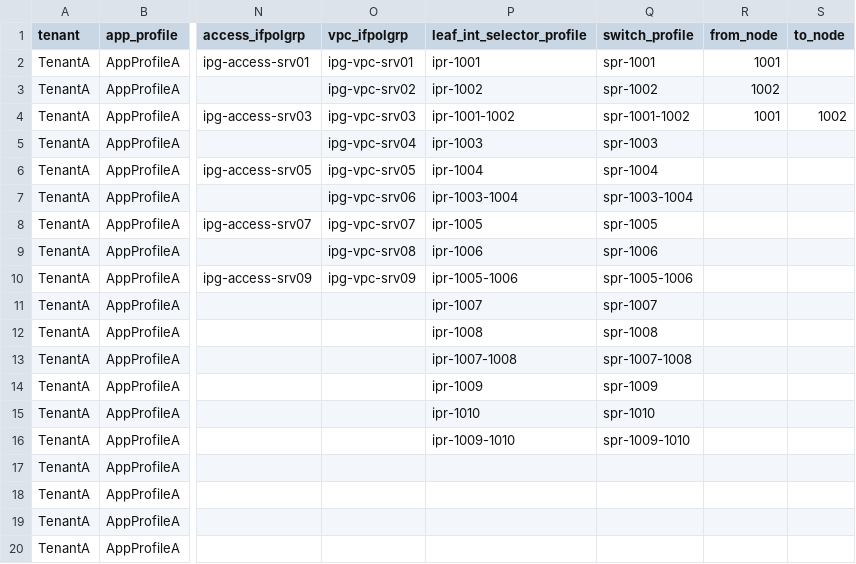
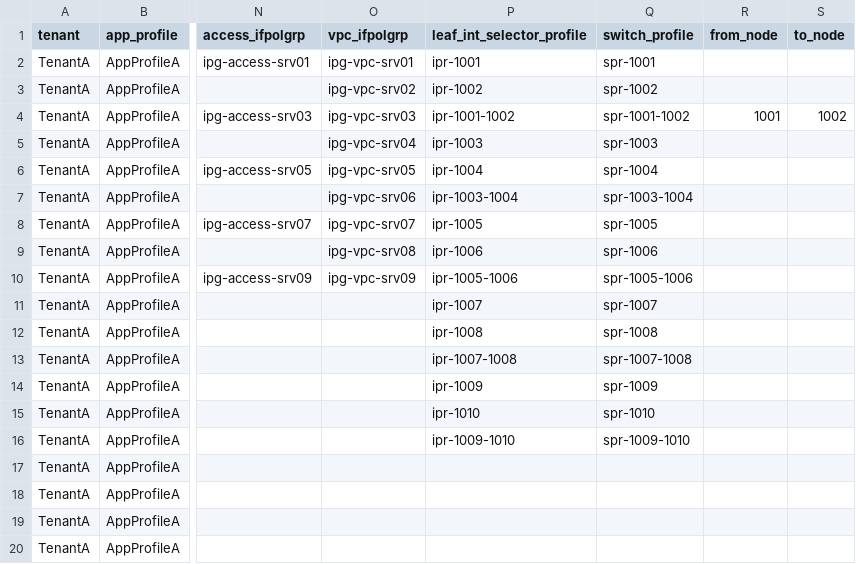
Before and after one commit to singhbk4/ACI-Ansible, a CSV file: aci_vars.csv, drawn as a sheet; only a part is shown, gaps mark what is left out; the diff names each change by its address in the sheet, - before the commit and + after, or states it on an @@ line.

```diff
--- a/aci_vars.csv
+++ b/aci_vars.csv
-R2 (from_node): 1001
+R2 (from_node): (empty)
-R3 (from_node): 1002
+R3 (from_node): (empty)
```
Also changed, not shown: 1 other file.
